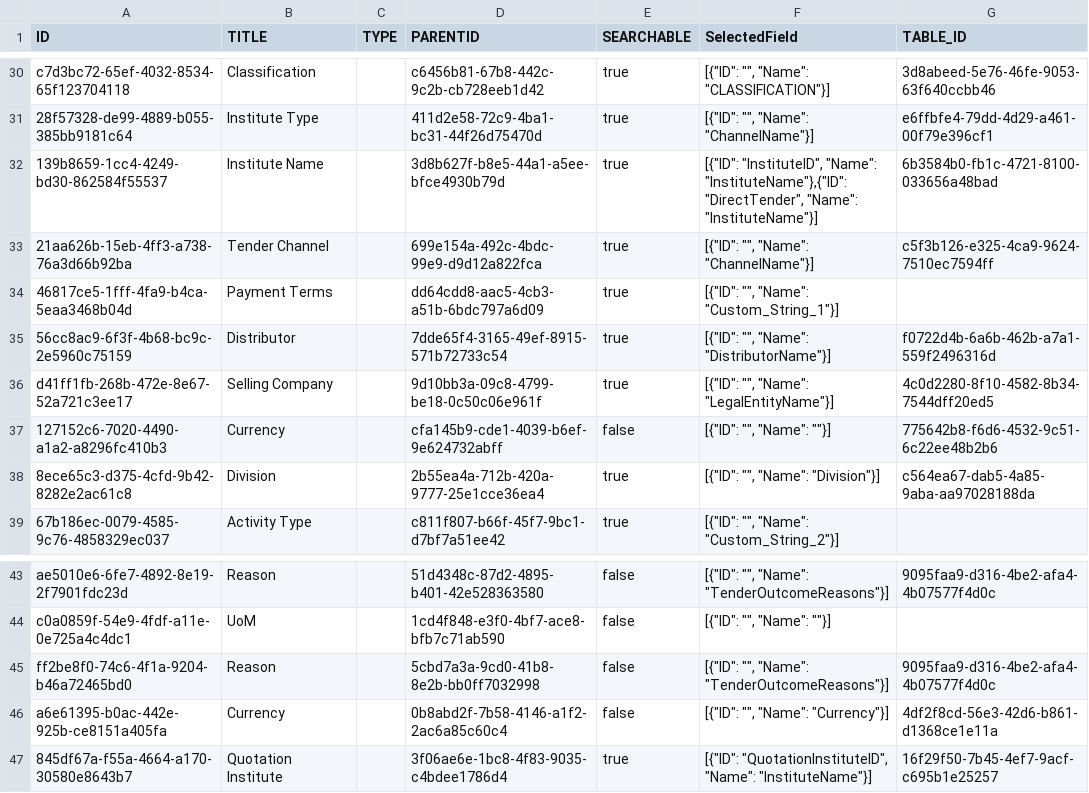
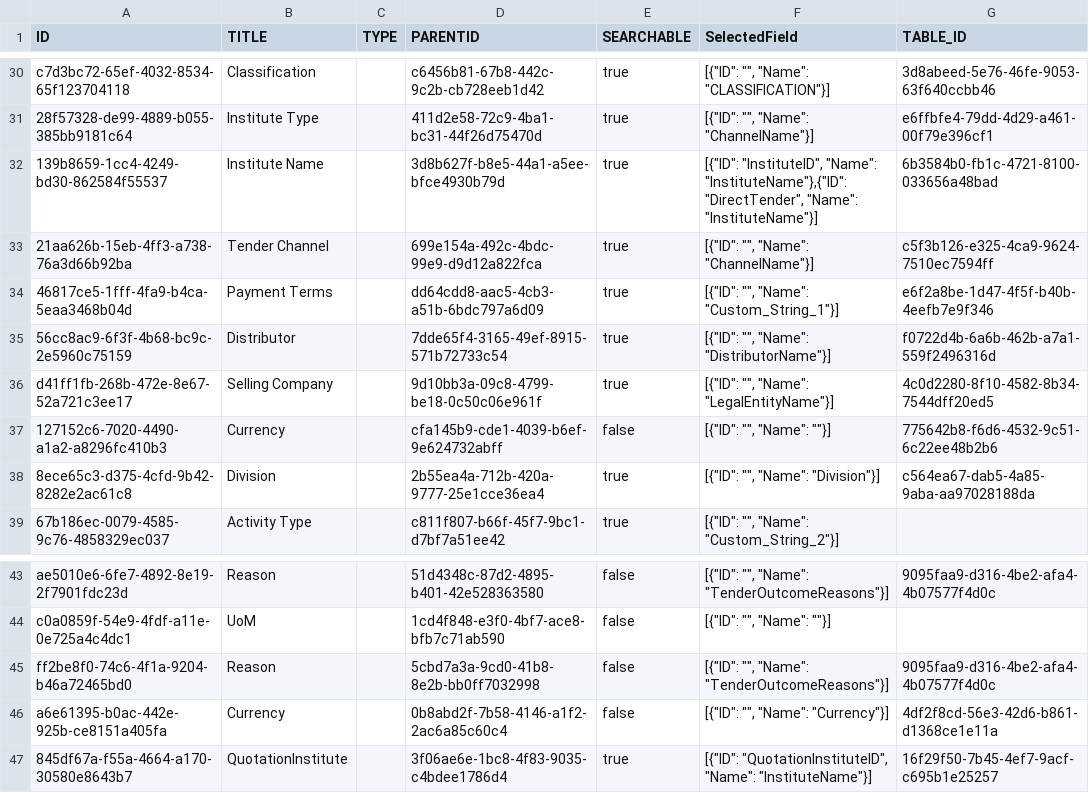
Before and after one commit to mandar-velankar/FAST_UI_TEMPLATES, a CSV file: db/data/com.bayer.SXTENDER.templates-ValueHelp.csv, drawn as a sheet; only a part is shown, gaps mark what is left out.

```diff
--- a/db/data/com.bayer.SXTENDER.templates-ValueHelp.csv
+++ b/db/data/com.bayer.SXTENDER.templates-ValueHelp.csv
@@ -33,3 +33,3 @@ c7d3bc72-65ef-4032-8534-65f123704118;Classification;;c6456b81-67b8-442c-9c2b-cb7
 21aa626b-15eb-4ff3-a738-76a3d66b92ba;Tender Channel;;699e154a-492c-4bdc-99e9-d9d12a822fca;true;"[{""ID"": """", ""Name"": ""ChannelName""}]";c5f3b126-e325-4ca9-9624-7510ec7594ff
-46817ce5-1fff-4fa9-b4ca-5eaa3468b04d;Payment Terms;;dd64cdd8-aac5-4cb3-a51b-6bdc797a6d09;true;"[{""ID"": """", ""Name"": ""Custom_String_1""}]";
+46817ce5-1fff-4fa9-b4ca-5eaa3468b04d;Payment Terms;;dd64cdd8-aac5-4cb3-a51b-6bdc797a6d09;true;"[{""ID"": """", ""Name"": ""Custom_String_1""}]";e6f2a8be-1d47-4f5f-b40b-4eefb7e9f346
 56cc8ac9-6f3f-4b68-bc9c-2e5960c75159;Distributor;;7dde65f4-3165-49ef-8915-571b72733c54;true;"[{""ID"": """", ""Name"": ""DistributorName""}]";f0722d4b-6a6b-462b-a7a1-559f2496316d
@@ -46,2 +46,2 @@ ff2be8f0-74c6-4f1a-9204-b46a72465bd0;Reason;;5cbd7a3a-9cd0-41b8-8e2b-bb0ff703299
 a6e61395-b0ac-442e-925b-ce8151a405fa;Currency;;0b8abd2f-7b58-4146-a1f2-2ac6a85c60c4;false;"[{""ID"": """", ""Name"": ""Currency""}]";4df2f8cd-56e3-42d6-b861-d1368ce1e11a
-845df67a-f55a-4664-a170-30580e8643b7;Quotation Institute;;3f06ae6e-1bc8-4f83-9035-c4bdee1786d4;true;"[{""ID"": ""QuotationInstituteID"", ""Name"": ""InstituteName""}]";16f29f50-7b45-4ef7-9acf-c695b1e25257
+845df67a-f55a-4664-a170-30580e8643b7;QuotationInstitute;;3f06ae6e-1bc8-4f83-9035-c4bdee1786d4;true;"[{""ID"": ""QuotationInstituteID"", ""Name"": ""InstituteName""}]";16f29f50-7b45-4ef7-9acf-c695b1e25257
```
Also changed, not shown: db/data/com.bayer.SXTENDER.templates-Column.csv, db/data/com.bayer.SXTENDER.templates-Control.csv, 3 other files.
